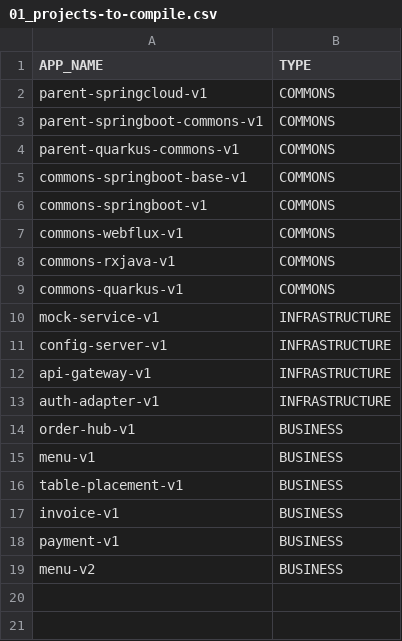
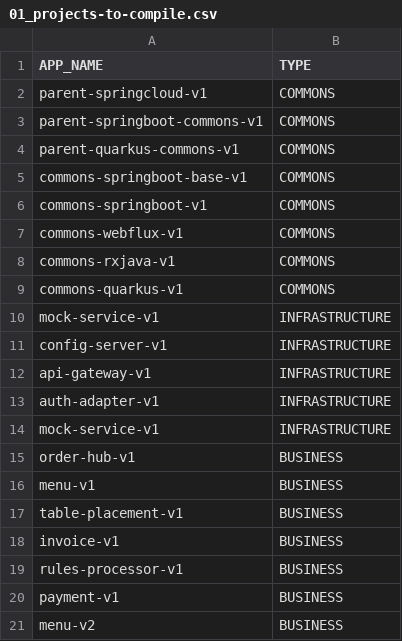
Before and after one commit to miguel-armas-abt/poc-microservices-monorepo, a CSV file: devops/local/parameters/01_projects-to-compile.csv, drawn as a sheet.

```diff
--- a/devops/local/parameters/01_projects-to-compile.csv
+++ b/devops/local/parameters/01_projects-to-compile.csv
@@ -13,2 +13,3 @@ api-gateway-v1,INFRASTRUCTURE
 auth-adapter-v1,INFRASTRUCTURE
+mock-service-v1,INFRASTRUCTURE
 order-hub-v1,BUSINESS
@@ -17,2 +18,3 @@ table-placement-v1,BUSINESS
 invoice-v1,BUSINESS
+rules-processor-v1,BUSINESS
 payment-v1,BUSINESS
```
Also changed, not shown: devops/docker/containers-to-run.csv, devops/docker/images-to-build.csv, 36 other files.
